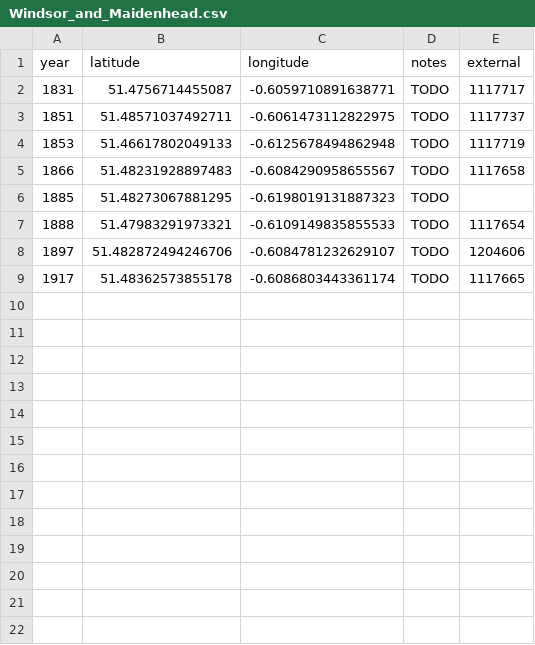
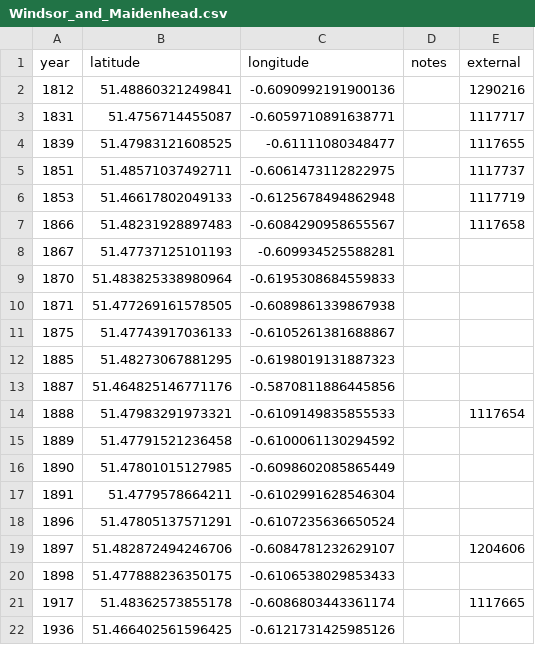
Before and after one commit to aelmekeev/year-on-facade, a CSV file: csv/UK/Windsor_and_Maidenhead.csv, drawn as a sheet.

Commit message:
07.05.2023 Windsor (#121)

```diff
--- a/csv/UK/Windsor_and_Maidenhead.csv
+++ b/csv/UK/Windsor_and_Maidenhead.csv
@@ -1,9 +1,22 @@
 year,latitude,longitude,notes,external
-1831,51.4756714455087,-0.6059710891638771,TODO,1117717
-1851,51.48571037492711,-0.6061473112822975,TODO,1117737
-1853,51.46617802049133,-0.6125678494862948,TODO,1117719
-1866,51.48231928897483,-0.6084290958655567,TODO,1117658
-1885,51.48273067881295,-0.6198019131887323,TODO,
-1888,51.47983291973321,-0.6109149835855533,TODO,1117654
-1897,51.482872494246706,-0.6084781232629107,TODO,1204606
-1917,51.48362573855178,-0.6086803443361174,TODO,1117665
+1812,51.48860321249841,-0.6090992191900136,,1290216
+1831,51.4756714455087,-0.6059710891638771,,1117717
+1839,51.47983121608525,-0.61111080348477,,1117655
+1851,51.48571037492711,-0.6061473112822975,,1117737
+1853,51.46617802049133,-0.6125678494862948,,1117719
+1866,51.48231928897483,-0.6084290958655567,,1117658
+1867,51.47737125101193,-0.609934525588281,,
+1870,51.483825338980964,-0.6195308684559833,,
+1871,51.477269161578505,-0.6089861339867938,,
+1875,51.47743917036133,-0.6105261381688867,,
+1885,51.48273067881295,-0.6198019131887323,,
+1887,51.464825146771176,-0.5870811886445856,,
+1888,51.47983291973321,-0.6109149835855533,,1117654
+1889,51.47791521236458,-0.6100061130294592,,
+1890,51.47801015127985,-0.6098602085865449,,
+1891,51.4779578664211,-0.6102991628546304,,
+1896,51.47805137571291,-0.6107235636650524,,
+1897,51.482872494246706,-0.6084781232629107,,1204606
+1898,51.477888236350175,-0.6106538029853433,,
+1917,51.48362573855178,-0.6086803443361174,,1117665
+1936,51.466402561596425,-0.6121731425985126,,
```
Also changed, not shown: 17 other files.
